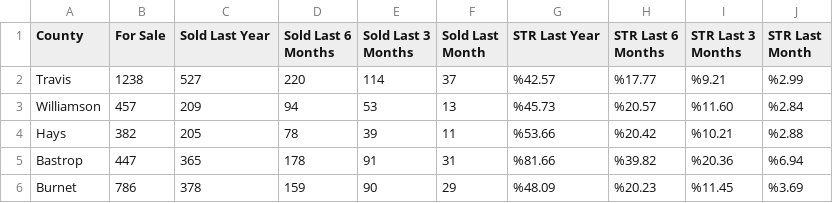
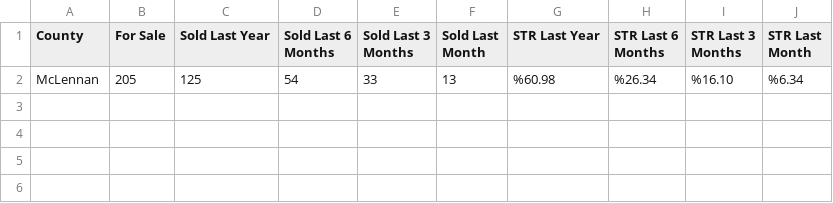
Before and after one commit to Gabewest1/zillow-web-scraping, a CSV file: zillow_land.csv, drawn as a sheet; removed rows and columns are numbered as before the commit, all else as after; the diff names each change by its address in the sheet, - before the commit and + after, or states it on an @@ line.

```diff
--- a/zillow_land.csv
+++ b/zillow_land.csv
-row 2: Travis | 1238 | 527 | 220 | 114 | 37 | %42.57 | %17.77 | %9.21 | %2.99
-row 3: Williamson | 457 | 209 | 94 | 53 | 13 | %45.73 | %20.57 | %11.60 | %2.84
-row 4: Hays | 382 | 205 | 78 | 39 | 11 | %53.66 | %20.42 | %10.21 | %2.88
-row 5: Bastrop | 447 | 365 | 178 | 91 | 31 | %81.66 | %39.82 | %20.36 | %6.94
-row 6: Burnet | 786 | 378 | 159 | 90 | 29 | %48.09 | %20.23 | %11.45 | %3.69
+row 2: McLennan | 205 | 125 | 54 | 33 | 13 | %60.98 | %26.34 | %16.10 | %6.34
```
Also changed, not shown: 3 other files.
